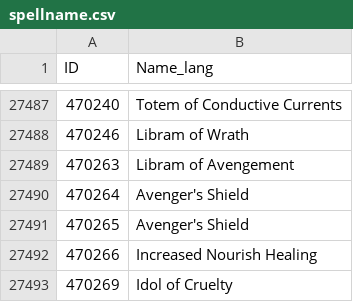
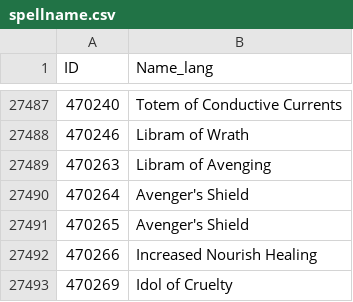
Before and after one commit to GuybrushGit/WarriorSim, a CSV file: gear/spellname.csv, drawn as a sheet; only a part is shown, gaps mark what is left out; the diff covers the shown part only.

```diff
--- a/gear/spellname.csv
+++ b/gear/spellname.csv
@@ -27488,3 +27488,3 @@ ID,Name_lang
 470246,Libram of Wrath
-470263,Libram of Avengement
+470263,Libram of Avenging
 470264,Avenger's Shield
```
Also changed, not shown: 44 added rows, 1 removed row and 4 edited cells elsewhere in this file, gear/itemeffect.csv, 4 other files.
